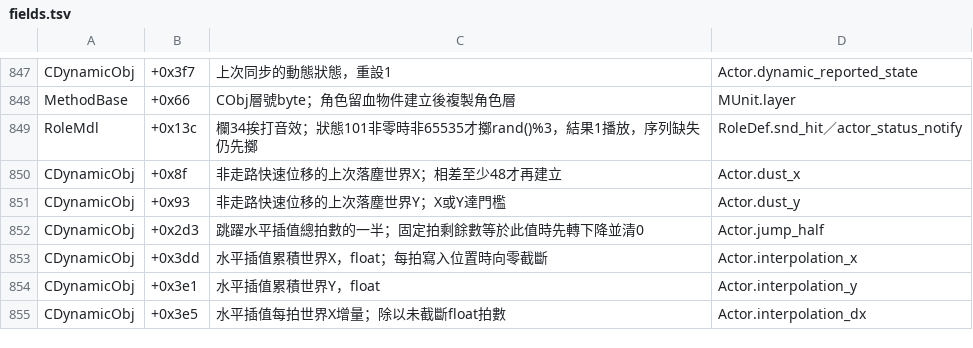
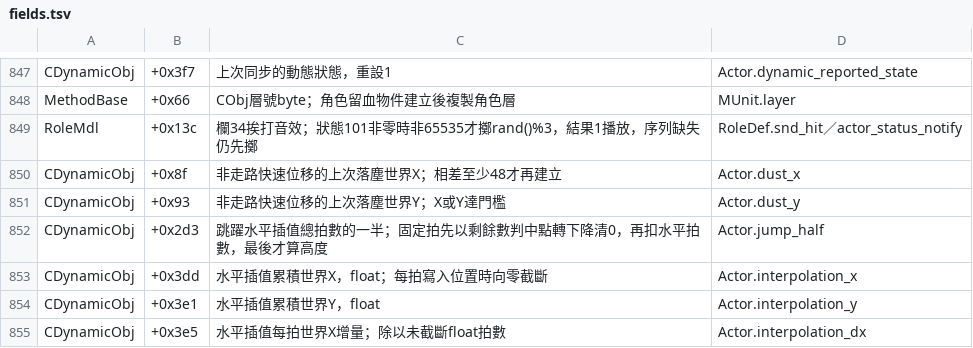
Before and after one commit to chanwunkong/SideTest, a TSV file: QinPort/tools/fields.tsv, drawn as a sheet; only a part is shown, gaps mark what is left out.

```diff
--- a/QinPort/tools/fields.tsv
+++ b/QinPort/tools/fields.tsv
@@ -851,3 +851,3 @@ CDynamicObj	+0x8f	非走路快速位移的上次落塵世界X；相差至少48
 CDynamicObj	+0x93	非走路快速位移的上次落塵世界Y；X或Y達門檻	Actor.dust_y
-CDynamicObj	+0x2d3	跳躍水平插值總拍數的一半；固定拍剩餘數等於此值時先轉下降並清0	Actor.jump_half
+CDynamicObj	+0x2d3	跳躍水平插值總拍數的一半；固定拍先以剩餘數判中點轉下降清0，再扣水平拍數，最後才算高度	Actor.jump_half
 CDynamicObj	+0x3dd	水平插值累積世界X，float；每拍寫入位置時向零截斷	Actor.interpolation_x
```
Also changed, not shown: QinPort/FUNCS.tsv, QinPort/tools/roles.tsv, 3 other files.
